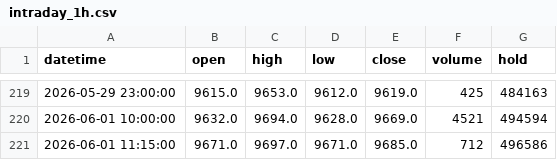
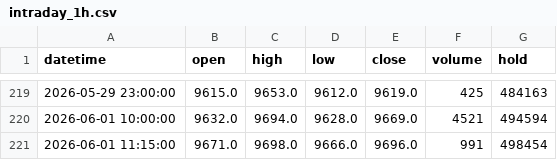
Before and after one commit to FrankSun0616/palm_dalian, a CSV file: data/intraday_1h.csv, drawn as a sheet; only a part is shown, gaps mark what is left out.

```diff
--- a/data/intraday_1h.csv
+++ b/data/intraday_1h.csv
@@ -220,2 +220,2 @@ datetime,open,high,low,close,volume,hold
 2026-06-01 10:00:00,9632.0,9694.0,9628.0,9669.0,4521,494594
-2026-06-01 11:15:00,9671.0,9697.0,9671.0,9685.0,712,496586
+2026-06-01 11:15:00,9671.0,9698.0,9666.0,9696.0,991,498454
```
Also changed, not shown: data/intraday_2h.csv, 4 other files.
